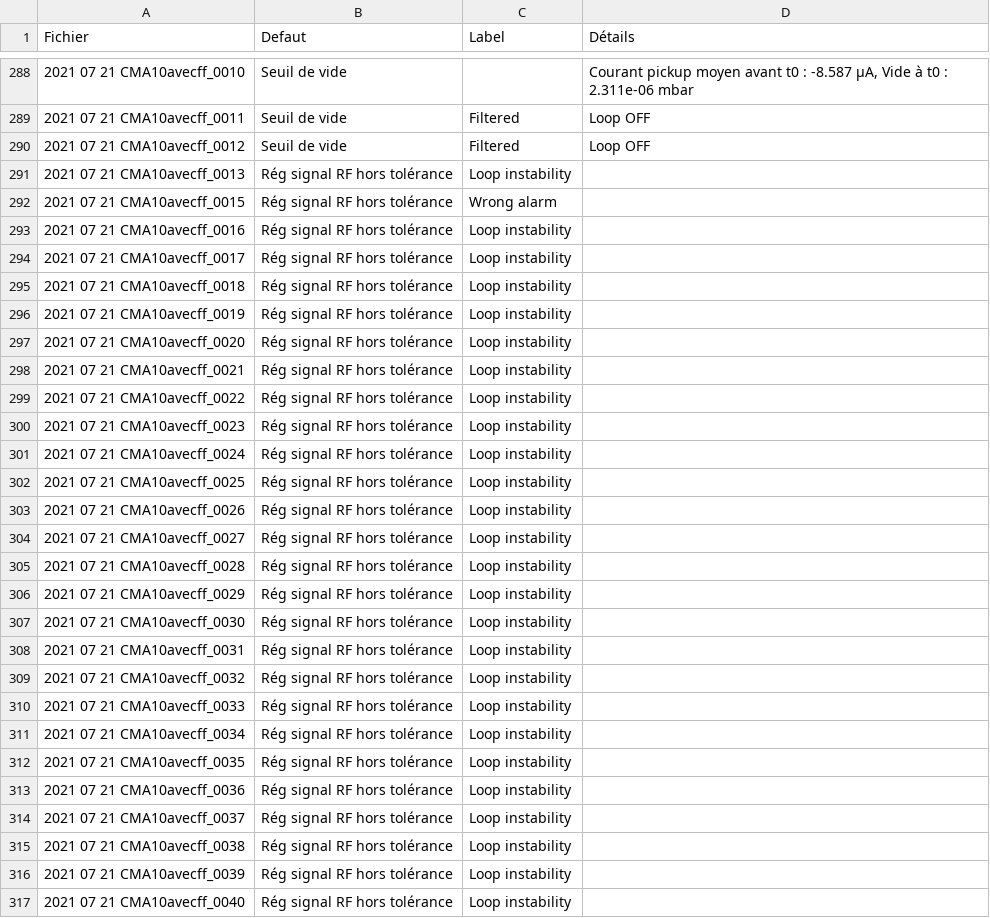
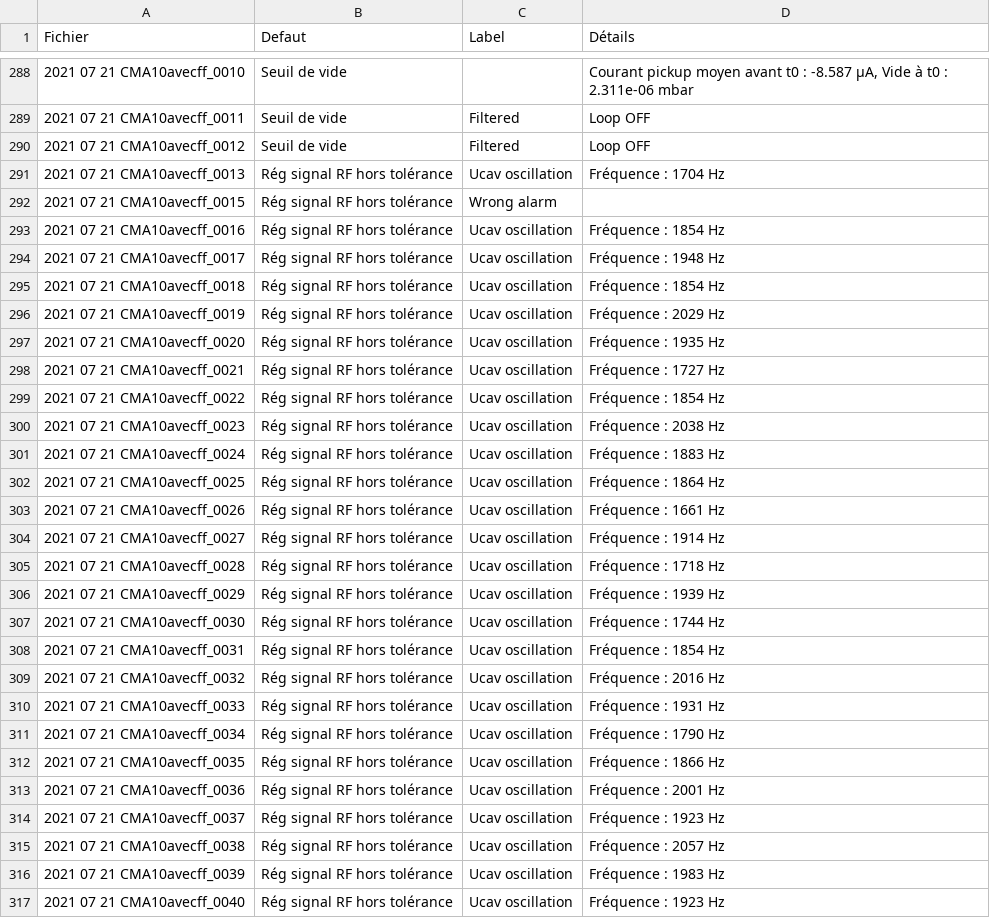
Before and after one commit to Tengaj/Classify_PostMortemFile, a CSV file: resultat/LLRF_all_2021.csv, drawn as a sheet; only a part is shown, gaps mark what is left out; the diff covers the shown part only.

```diff
--- a/resultat/LLRF_all_2021.csv
+++ b/resultat/LLRF_all_2021.csv
@@ -290,28 +290,28 @@ Fichier;Defaut;Label;Détails
 2021 07 21 CMA10avecff_0012;Seuil de vide;Filtered;Loop OFF
-2021 07 21 CMA10avecff_0013;Rég signal RF hors tolérance;Loop instability
+2021 07 21 CMA10avecff_0013;Rég signal RF hors tolérance;Ucav oscillation;Fréquence : 1704 Hz
 2021 07 21 CMA10avecff_0015;Rég signal RF hors tolérance;Wrong alarm
-2021 07 21 CMA10avecff_0016;Rég signal RF hors tolérance;Loop instability
-2021 07 21 CMA10avecff_0017;Rég signal RF hors tolérance;Loop instability
-2021 07 21 CMA10avecff_0018;Rég signal RF hors tolérance;Loop instability
-2021 07 21 CMA10avecff_0019;Rég signal RF hors tolérance;Loop instability
-2021 07 21 CMA10avecff_0020;Rég signal RF hors tolérance;Loop instability
-2021 07 21 CMA10avecff_0021;Rég signal RF hors tolérance;Loop instability
-2021 07 21 CMA10avecff_0022;Rég signal RF hors tolérance;Loop instability
-2021 07 21 CMA10avecff_0023;Rég signal RF hors tolérance;Loop instability
-2021 07 21 CMA10avecff_0024;Rég signal RF hors tolérance;Loop instability
-2021 07 21 CMA10avecff_0025;Rég signal RF hors tolérance;Loop instability
-2021 07 21 CMA10avecff_0026;Rég signal RF hors tolérance;Loop instability
-2021 07 21 CMA10avecff_0027;Rég signal RF hors tolérance;Loop instability
-2021 07 21 CMA10avecff_0028;Rég signal RF hors tolérance;Loop instability
-2021 07 21 CMA10avecff_0029;Rég signal RF hors tolérance;Loop instability
-2021 07 21 CMA10avecff_0030;Rég signal RF hors tolérance;Loop instability
-2021 07 21 CMA10avecff_0031;Rég signal RF hors tolérance;Loop instability
-2021 07 21 CMA10avecff_0032;Rég signal RF hors tolérance;Loop instability
-2021 07 21 CMA10avecff_0033;Rég signal RF hors tolérance;Loop instability
-2021 07 21 CMA10avecff_0034;Rég signal RF hors tolérance;Loop instability
-2021 07 21 CMA10avecff_0035;Rég signal RF hors tolérance;Loop instability
-2021 07 21 CMA10avecff_0036;Rég signal RF hors tolérance;Loop instability
-2021 07 21 CMA10avecff_0037;Rég signal RF hors tolérance;Loop instability
-2021 07 21 CMA10avecff_0038;Rég signal RF hors tolérance;Loop instability
-2021 07 21 CMA10avecff_0039;Rég signal RF hors tolérance;Loop instability
-2021 07 21 CMA10avecff_0040;Rég signal RF hors tolérance;Loop instability
+2021 07 21 CMA10avecff_0016;Rég signal RF hors tolérance;Ucav oscillation;Fréquence : 1854 Hz
+2021 07 21 CMA10avecff_0017;Rég signal RF hors tolérance;Ucav oscillation;Fréquence : 1948 Hz
+2021 07 21 CMA10avecff_0018;Rég signal RF hors tolérance;Ucav oscillation;Fréquence : 1854 Hz
+2021 07 21 CMA10avecff_0019;Rég signal RF hors tolérance;Ucav oscillation;Fréquence : 2029 Hz
+2021 07 21 CMA10avecff_0020;Rég signal RF hors tolérance;Ucav oscillation;Fréquence : 1935 Hz
+2021 07 21 CMA10avecff_0021;Rég signal RF hors tolérance;Ucav oscillation;Fréquence : 1727 Hz
+2021 07 21 CMA10avecff_0022;Rég signal RF hors tolérance;Ucav oscillation;Fréquence : 1854 Hz
+2021 07 21 CMA10avecff_0023;Rég signal RF hors tolérance;Ucav oscillation;Fréquence : 2038 Hz
+2021 07 21 CMA10avecff_0024;Rég signal RF hors tolérance;Ucav oscillation;Fréquence : 1883 Hz
+2021 07 21 CMA10avecff_0025;Rég signal RF hors tolérance;Ucav oscillation;Fréquence : 1864 Hz
+2021 07 21 CMA10avecff_0026;Rég signal RF hors tolérance;Ucav oscillation;Fréquence : 1661 Hz
+2021 07 21 CMA10avecff_0027;Rég signal RF hors tolérance;Ucav oscillation;Fréquence : 1914 Hz
+2021 07 21 CMA10avecff_0028;Rég signal RF hors tolérance;Ucav oscillation;Fréquence : 1718 Hz
+2021 07 21 CMA10avecff_0029;Rég signal RF hors tolérance;Ucav oscillation;Fréquence : 1939 Hz
+2021 07 21 CMA10avecff_0030;Rég signal RF hors tolérance;Ucav oscillation;Fréquence : 1744 Hz
+2021 07 21 CMA10avecff_0031;Rég signal RF hors tolérance;Ucav oscillation;Fréquence : 1854 Hz
+2021 07 21 CMA10avecff_0032;Rég signal RF hors tolérance;Ucav oscillation;Fréquence : 2016 Hz
+2021 07 21 CMA10avecff_0033;Rég signal RF hors tolérance;Ucav oscillation;Fréquence : 1931 Hz
+2021 07 21 CMA10avecff_0034;Rég signal RF hors tolérance;Ucav oscillation;Fréquence : 1790 Hz
+2021 07 21 CMA10avecff_0035;Rég signal RF hors tolérance;Ucav oscillation;Fréquence : 1866 Hz
+2021 07 21 CMA10avecff_0036;Rég signal RF hors tolérance;Ucav oscillation;Fréquence : 2001 Hz
+2021 07 21 CMA10avecff_0037;Rég signal RF hors tolérance;Ucav oscillation;Fréquence : 1923 Hz
+2021 07 21 CMA10avecff_0038;Rég signal RF hors tolérance;Ucav oscillation;Fréquence : 2057 Hz
+2021 07 21 CMA10avecff_0039;Rég signal RF hors tolérance;Ucav oscillation;Fréquence : 1983 Hz
+2021 07 21 CMA10avecff_0040;Rég signal RF hors tolérance;Ucav oscillation;Fréquence : 1923 Hz
```
Also changed, not shown: 70 edited cells elsewhere in this file, resultat/LLRF_all_2022.csv, resultat/LLRF_all_2023.csv, 3 other files.
